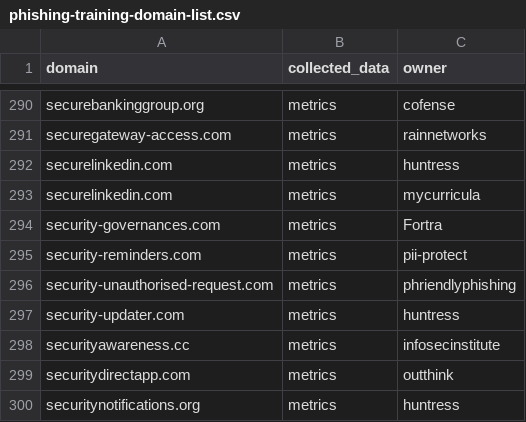
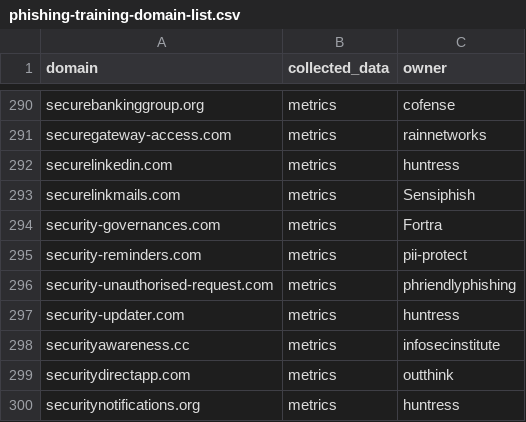
Before and after one commit to emidaniel/phishing-training-domain-list, a CSV file: phishing-training-domain-list.csv, drawn as a sheet; only a part is shown, gaps mark what is left out.

Commit message:
Add securelinkmails.com

```diff
--- a/phishing-training-domain-list.csv
+++ b/phishing-training-domain-list.csv
@@ -292,3 +292,3 @@ securegateway-access.com,metrics,rainnetworks
 securelinkedin.com,metrics,huntress
-securelinkedin.com,metrics,mycurricula
+securelinkmails.com,metrics,Sensiphish
 security-governances.com,metrics,Fortra
```
